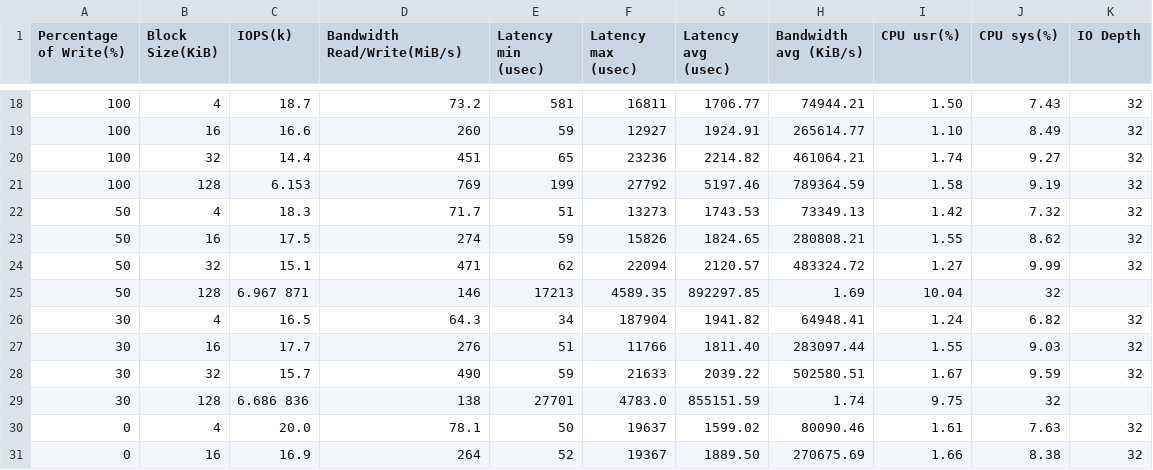
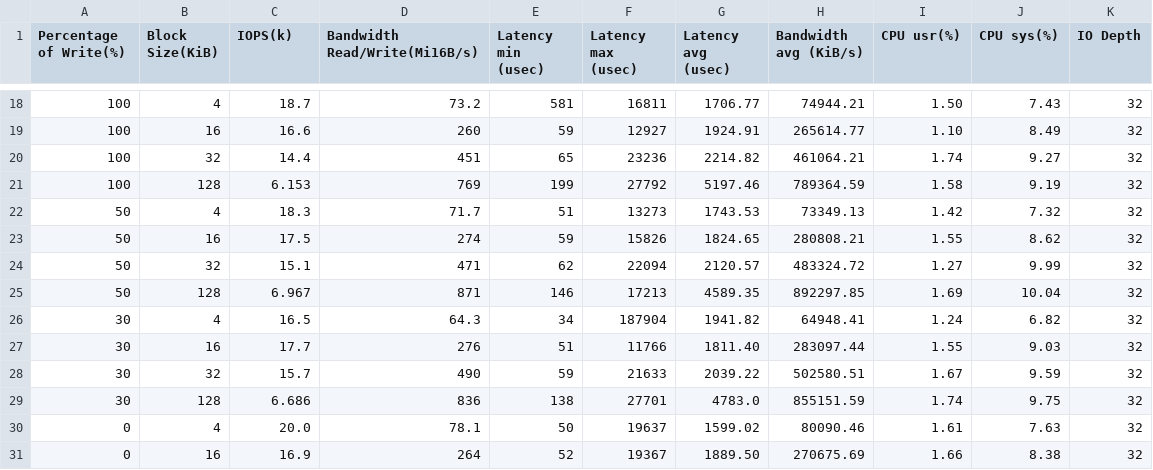
Before and after one commit to YayueHou/ECSE6320-Advanced-computer-Systems-Fall2023, a CSV file: Project 3/results/table1.csv, drawn as a sheet; only a part is shown, gaps mark what is left out; removed rows and columns are numbered as before the commit, all else as after; the diff names each change by its address in the sheet, - before the commit and + after, or states it on an @@ line.

```diff
--- a/Project 3/results/table1.csv
+++ b/Project 3/results/table1.csv
-D1: Bandwidth Read/Write(MiB/s)
+D1: Bandwidth Read/Write(Mi16B/s)
-row 25: 50 | 128 | 6.967 871 | 146 | 17213 | 4589.35 | 892297.85 | 1.69 | 10.04 | 32
+row 25: 50 | 128 | 6.967 | 871 | 146 | 17213 | 4589.35 | 892297.85 | 1.69 | 10.04 | 32
-row 29: 30 | 128 | 6.686 836 | 138 | 27701 | 4783.0 | 855151.59 | 1.74 | 9.75 | 32
+row 29: 30 | 128 | 6.686 | 836 | 138 | 27701 | 4783.0 | 855151.59 | 1.74 | 9.75 | 32
```
Also changed, not shown: 5 other files.
